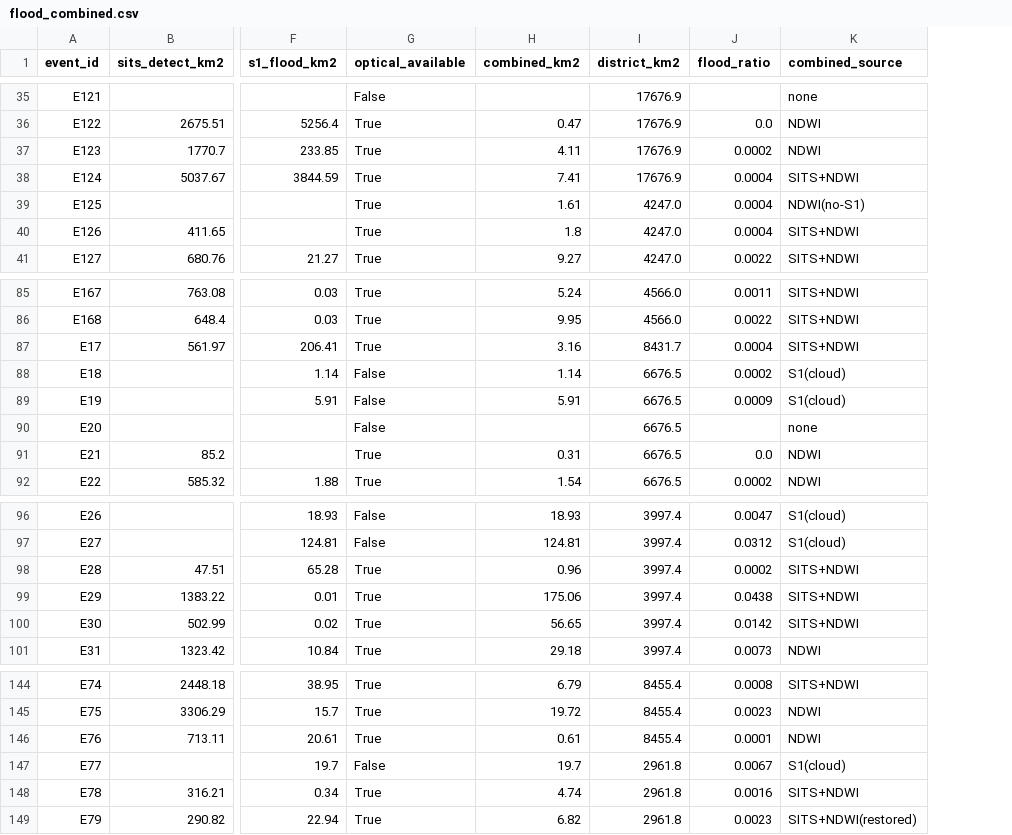
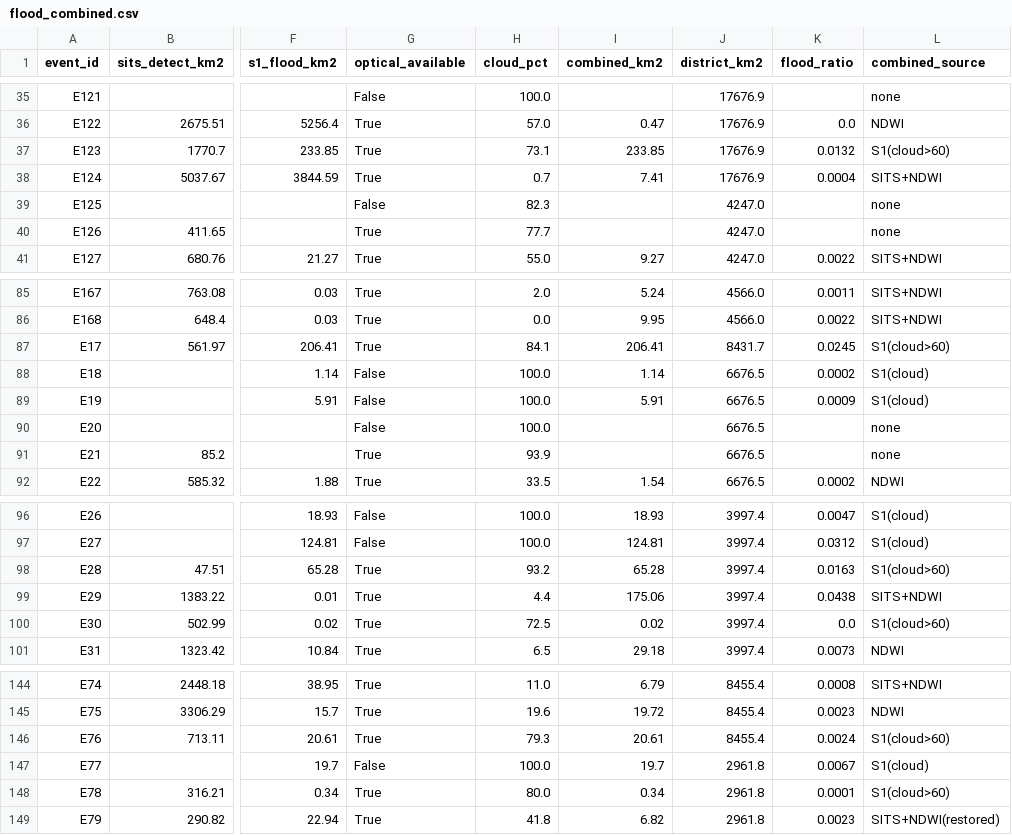
Before and after one commit to apoorv-tiwari0/CVND, a CSV file: data/flood_combined.csv, drawn as a sheet; only a part is shown, gaps mark what is left out; addresses are those after the commit; the diff covers the shown part only; the diff names each change by its address in the sheet, - before the commit and + after, or states it on an @@ line.

Commit message:
[feat] flood-date cloud-fraction routing (partial-blindness fix)

```diff
--- a/data/flood_combined.csv
+++ b/data/flood_combined.csv
+column H (cloud_pct), rows 35-41: 100.0 | 57.0 | 73.1 | 0.7 | 82.3 | 77.7 | 55.0; rows 85-92: 2.0 | 0.0 | 84.1 | 100.0 | 100.0 | 100.0 | 93.9 | 33.5; rows 96-101: 100.0 | 100.0 | 93.2 | 4.4 | 72.5 | 6.5; rows 144-149: 11.0 | 19.6 | 79.3 | 100.0 | 80.0 | 41.8
-I37 (combined_km2): 4.11
+I37 (combined_km2): 233.85
-K37 (flood_ratio): 0.0002
+K37 (flood_ratio): 0.0132
-L37 (combined_source): NDWI
+L37 (combined_source): S1(cloud>60)
-G39 (optical_available): True
+G39 (optical_available): False
-I39 (combined_km2): 1.61
+I39 (combined_km2): (empty)
-K39:K40 (flood_ratio): 0.0004
+K39:K40 (flood_ratio): (empty)
-L39 (combined_source): NDWI(no-S1)
+L39 (combined_source): none
-I40 (combined_km2): 1.8
+I40 (combined_km2): (empty)
-L40 (combined_source): SITS+NDWI
+L40 (combined_source): none
-I87 (combined_km2): 3.16
+I87 (combined_km2): 206.41
-K87 (flood_ratio): 0.0004
+K87 (flood_ratio): 0.0245
-L87 (combined_source): SITS+NDWI
+L87 (combined_source): S1(cloud>60)
-I91 (combined_km2): 0.31
+I91 (combined_km2): (empty)
-K91 (flood_ratio): 0.0
+K91 (flood_ratio): (empty)
-L91 (combined_source): NDWI
+L91 (combined_source): none
-I98 (combined_km2): 0.96
+I98 (combined_km2): 65.28
-K98 (flood_ratio): 0.0002
+K98 (flood_ratio): 0.0163
-L98 (combined_source): SITS+NDWI
+L98 (combined_source): S1(cloud>60)
-I100 (combined_km2): 56.65
+I100 (combined_km2): 0.02
-K100 (flood_ratio): 0.0142
+K100 (flood_ratio): 0.0
-L100 (combined_source): SITS+NDWI
+L100 (combined_source): S1(cloud>60)
-I146 (combined_km2): 0.61
+I146 (combined_km2): 20.61
-K146 (flood_ratio): 0.0001
+K146 (flood_ratio): 0.0024
-L146 (combined_source): NDWI
+L146 (combined_source): S1(cloud>60)
-I148 (combined_km2): 4.74
+I148 (combined_km2): 0.34
-K148 (flood_ratio): 0.0016
+K148 (flood_ratio): 0.0001
-L148 (combined_source): SITS+NDWI
+L148 (combined_source): S1(cloud>60)
```
Also changed, not shown: 55 edited cells elsewhere in this file, 3 other files.
